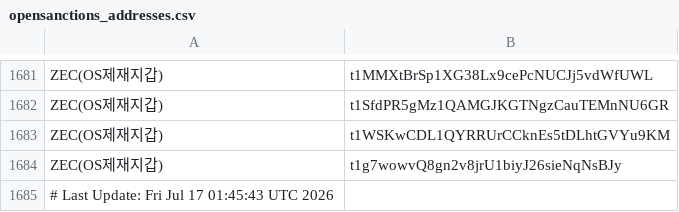
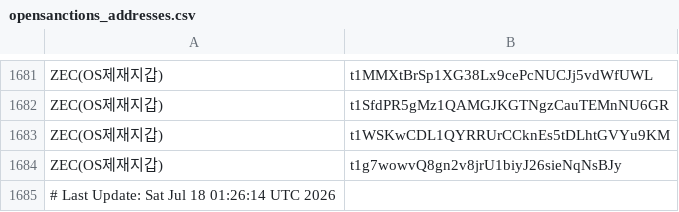
Before and after one commit to kuyongjin/blacklist-wallet-daily-check, a CSV file: opensanctions_addresses.csv, drawn as a sheet; only a part is shown, gaps mark what is left out.

```diff
--- a/opensanctions_addresses.csv
+++ b/opensanctions_addresses.csv
@@ -1684,2 +1684,2 @@ ZEC(OS제재지갑),t1WSKwCDL1QYRRUrCCknEs5tDLhtGVYu9KM
 ZEC(OS제재지갑),t1g7wowvQ8gn2v8jrU1biyJ26sieNqNsBJy
-# Last Update: Fri Jul 17 01:45:43 UTC 2026
+# Last Update: Sat Jul 18 01:26:14 UTC 2026
```
Also changed, not shown: ofac_sanctioned_addresses.csv.
